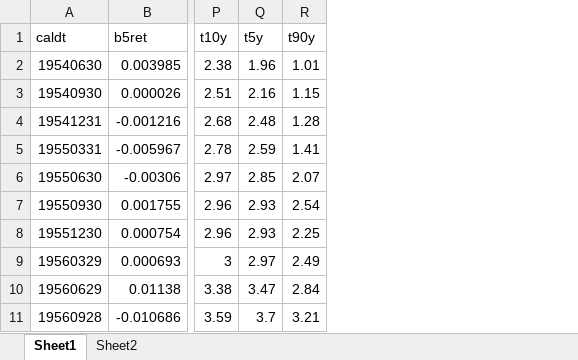
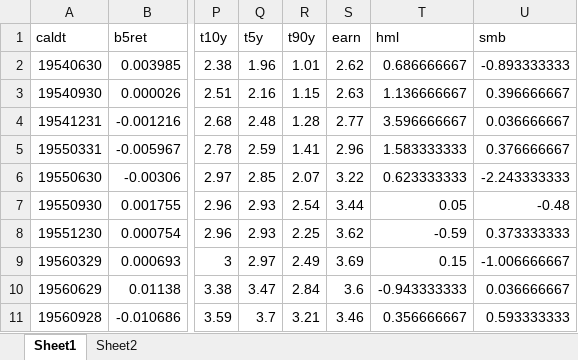
Before and after one commit to afrandsen/Master-Thesis, an Excel workbook: Input/Samling.xlsx, sheet Sheet1, drawn as a sheet; only a part is shown, gaps mark what is left out; values as stored, in another font and other column widths than the file's, no borders; the diff names each change by its address in the sheet, - before the commit and + after, or states it on an @@ line.

```diff
--- a/Input/Samling.xlsx (sheet Sheet1)
+++ b/Input/Samling.xlsx (sheet Sheet1)
+column S (earn), rows 2-11: 2.62 | 2.63 | 2.77 | 2.96 | 3.22 | 3.44 | 3.62 | 3.69 | 3.6 | 3.46
+column T (hml), rows 2-11: 0.686666667 | 1.136666667 | 3.596666667 | 1.583333333 | 0.623333333 | 0.05 | -0.59 | 0.15 | -0.943333333 | 0.356666667
+column U (smb), rows 2-11: -0.893333333 | 0.396666667 | 0.036666667 | 0.376666667 | -2.243333333 | -0.48 | 0.373333333 | -1.006666667 | 0.036666667 | 0.593333333
```
Also changed, not shown: 36 other files.
